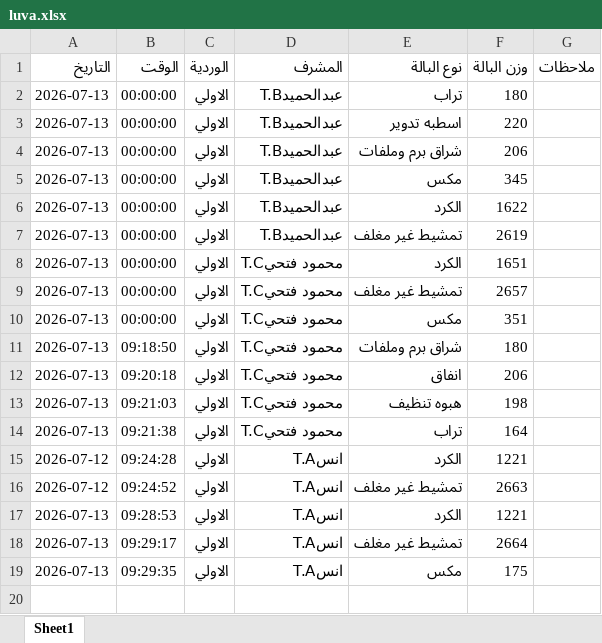
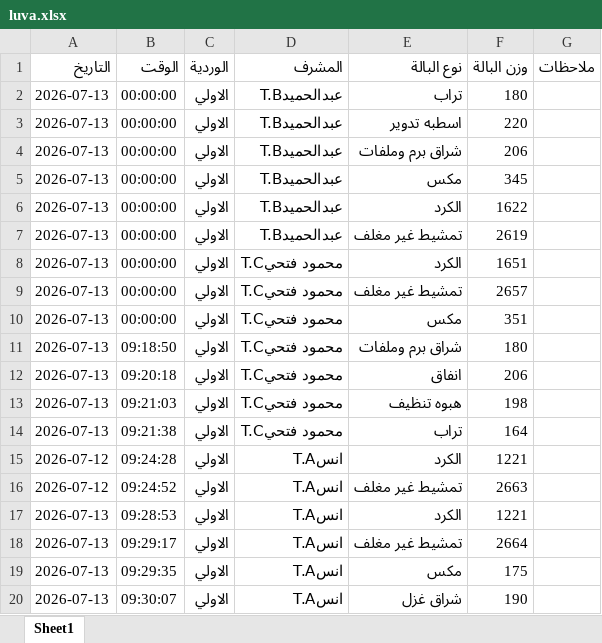
Before and after one commit to mahmedabdallh123/BELYARN, an Excel workbook: luva.xlsx, sheet Sheet1, drawn as a sheet; values as stored, in another font and other column widths than the file's, no borders; the diff names each change by its address in the sheet, - before the commit and + after, or states it on an @@ line.

Commit message:
تحديث

```diff
--- a/luva.xlsx (sheet Sheet1)
+++ b/luva.xlsx (sheet Sheet1)
+row 20: 2026-07-13 | 09:30:07 | الاولي | انسT.A | شراق غزل | 190
```
